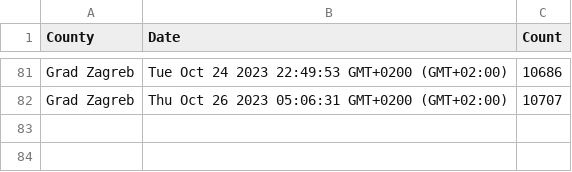
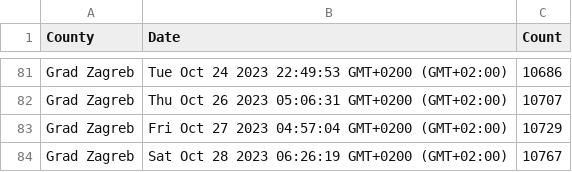
Before and after one commit to curkovicf/real-estate, a CSV file: data/flat/grad_zagreb.csv, drawn as a sheet; only a part is shown, gaps mark what is left out.

```diff
--- a/data/flat/grad_zagreb.csv
+++ b/data/flat/grad_zagreb.csv
@@ -82 +82,3 @@ Grad Zagreb,Tue Oct 24 2023 22:49:53 GMT+0200 (GMT+02:00),10686
 Grad Zagreb,Thu Oct 26 2023 05:06:31 GMT+0200 (GMT+02:00),10707
+Grad Zagreb,Fri Oct 27 2023 04:57:04 GMT+0200 (GMT+02:00),10729
+Grad Zagreb,Sat Oct 28 2023 06:26:19 GMT+0200 (GMT+02:00),10767
```
Also changed, not shown: data/flat/splitsko_dalmatinska_zupanija.csv, data/flat/zadarska_zupanija.csv, 3 other files.
